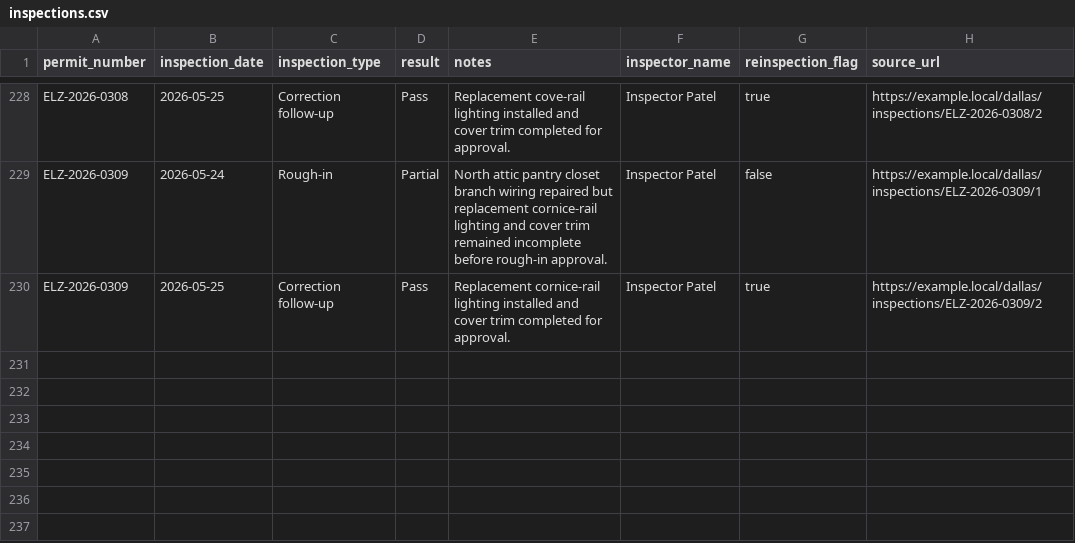
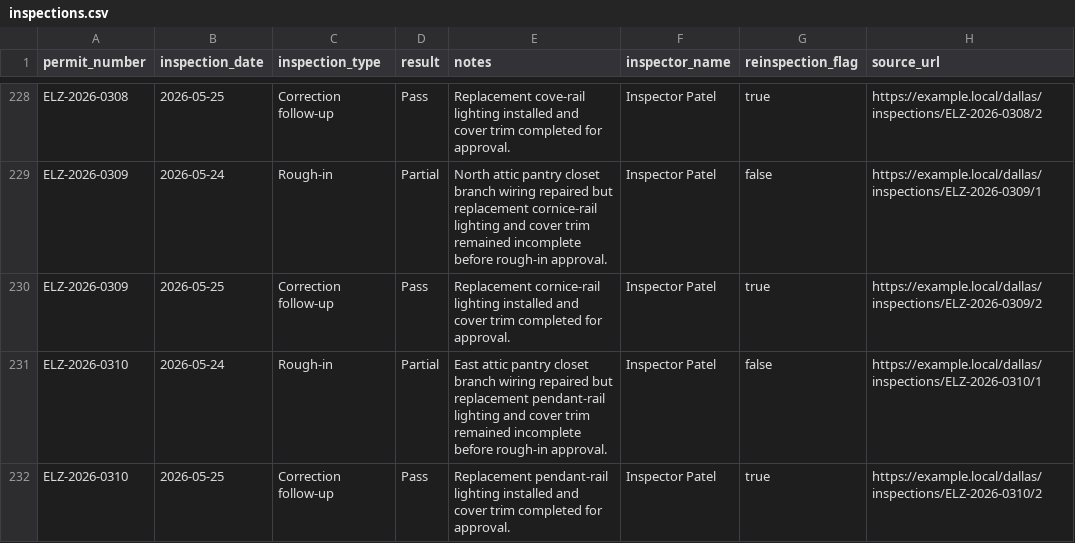
Before and after one commit to matthoffner/tuner-landing, a CSV file: generated/raw/dallas-electrician-import-sample-v2/inspections.csv, drawn as a sheet; only a part is shown, gaps mark what is left out; the diff names each change by its address in the sheet, - before the commit and + after, or states it on an @@ line.

```diff
--- a/generated/raw/dallas-electrician-import-sample-v2/inspections.csv
+++ b/generated/raw/dallas-electrician-import-sample-v2/inspections.csv
+row 231: ELZ-2026-0310 | 2026-05-24 | Rough-in | Partial | East attic pantry closet branch wiring repaired but replacement pendant-rail lighting and cover trim remained incomplete before rough-in approval. | Inspector Patel | false | https://example.local/dallas/inspections/ELZ-2026-0310/1
+row 232: ELZ-2026-0310 | 2026-05-25 | Correction follow-up | Pass | Replacement pendant-rail lighting installed and cover trim completed for approval. | Inspector Patel | true | https://example.local/dallas/inspections/ELZ-2026-0310/2
```
Also changed, not shown: generated/raw/dallas-electrician-import-sample-v2/permits.csv, 25 other files.
